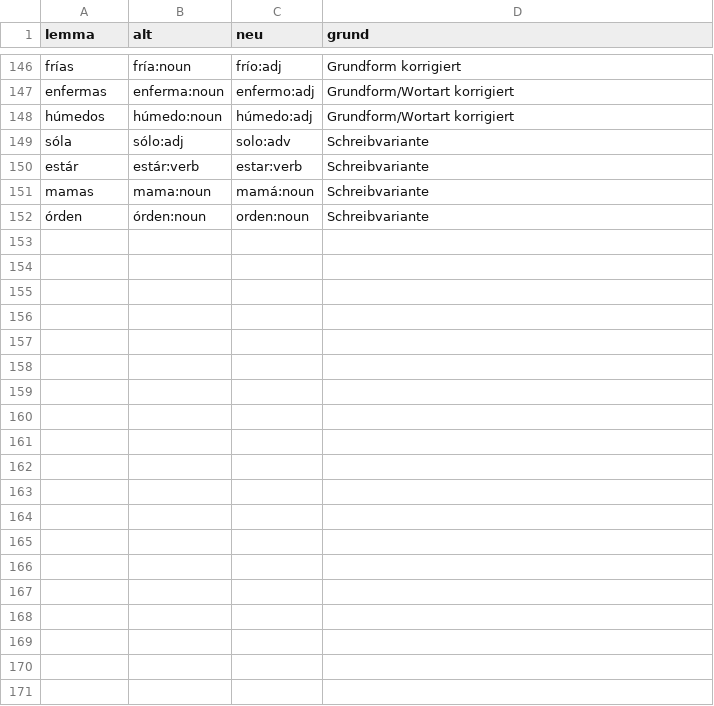
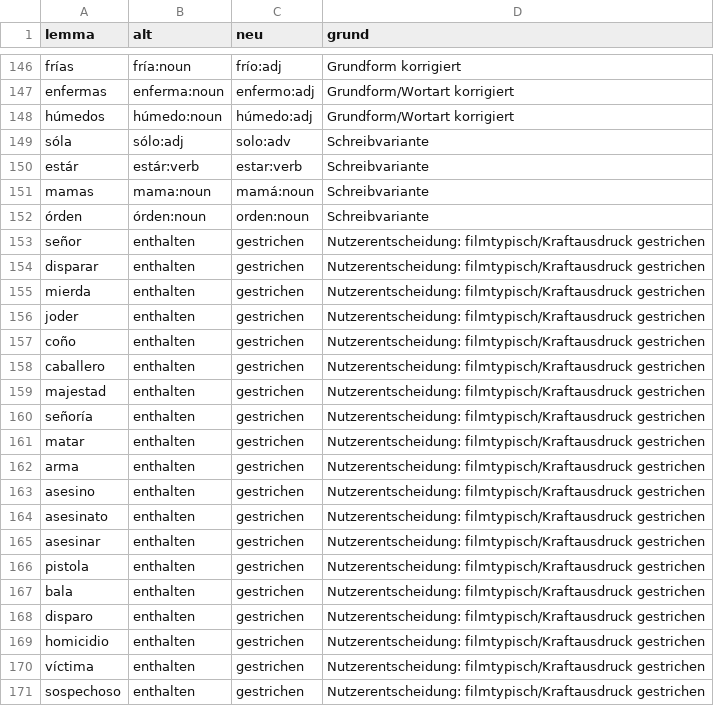
Before and after one commit to tobipac/spanisch-trainer, a CSV file: data/ranking/corrections.csv, drawn as a sheet; only a part is shown, gaps mark what is left out; the diff covers the shown part only.

```diff
--- a/data/ranking/corrections.csv
+++ b/data/ranking/corrections.csv
@@ -152 +152,20 @@ mamas,mama:noun,mamá:noun,Schreibvariante
 órden,órden:noun,orden:noun,Schreibvariante
+señor,enthalten,gestrichen,Nutzerentscheidung: filmtypisch/Kraftausdruck gestrichen
+disparar,enthalten,gestrichen,Nutzerentscheidung: filmtypisch/Kraftausdruck gestrichen
+mierda,enthalten,gestrichen,Nutzerentscheidung: filmtypisch/Kraftausdruck gestrichen
+joder,enthalten,gestrichen,Nutzerentscheidung: filmtypisch/Kraftausdruck gestrichen
+coño,enthalten,gestrichen,Nutzerentscheidung: filmtypisch/Kraftausdruck gestrichen
+caballero,enthalten,gestrichen,Nutzerentscheidung: filmtypisch/Kraftausdruck gestrichen
+majestad,enthalten,gestrichen,Nutzerentscheidung: filmtypisch/Kraftausdruck gestrichen
+señoría,enthalten,gestrichen,Nutzerentscheidung: filmtypisch/Kraftausdruck gestrichen
+matar,enthalten,gestrichen,Nutzerentscheidung: filmtypisch/Kraftausdruck gestrichen
+arma,enthalten,gestrichen,Nutzerentscheidung: filmtypisch/Kraftausdruck gestrichen
+asesino,enthalten,gestrichen,Nutzerentscheidung: filmtypisch/Kraftausdruck gestrichen
+asesinato,enthalten,gestrichen,Nutzerentscheidung: filmtypisch/Kraftausdruck gestrichen
+asesinar,enthalten,gestrichen,Nutzerentscheidung: filmtypisch/Kraftausdruck gestrichen
+pistola,enthalten,gestrichen,Nutzerentscheidung: filmtypisch/Kraftausdruck gestrichen
+bala,enthalten,gestrichen,Nutzerentscheidung: filmtypisch/Kraftausdruck gestrichen
+disparo,enthalten,gestrichen,Nutzerentscheidung: filmtypisch/Kraftausdruck gestrichen
+homicidio,enthalten,gestrichen,Nutzerentscheidung: filmtypisch/Kraftausdruck gestrichen
+víctima,enthalten,gestrichen,Nutzerentscheidung: filmtypisch/Kraftausdruck gestrichen
+sospechoso,enthalten,gestrichen,Nutzerentscheidung: filmtypisch/Kraftausdruck gestrichen
```
Also changed, not shown: 24 added rows elsewhere in this file, data/ranking/lemma-ranking.csv, data/ranking/rules.csv, 2 other files.
